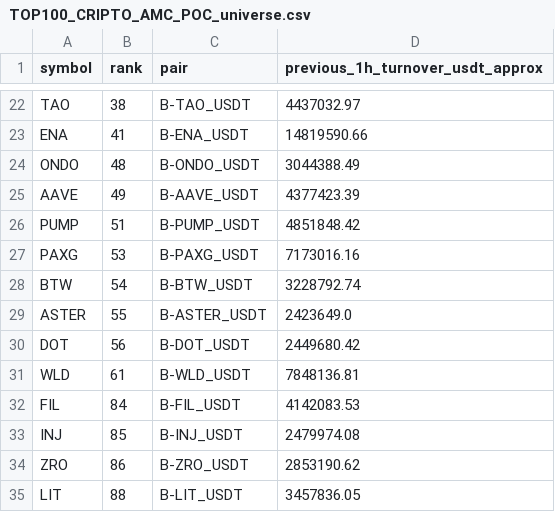
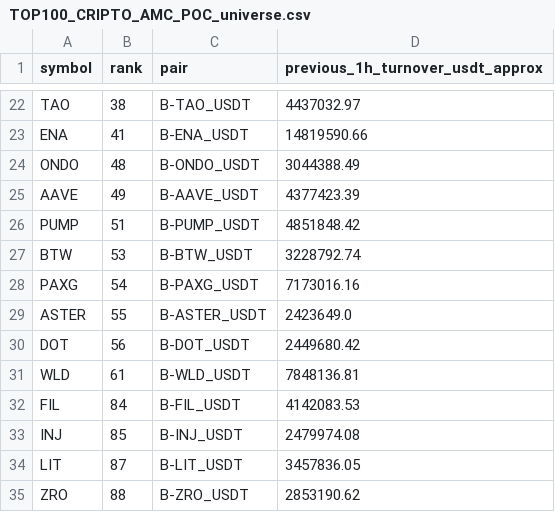
Before and after one commit to jharajesh1210/Guruji, a CSV file: TOP100_CRIPTO_AMC_POC_universe.csv, drawn as a sheet; only a part is shown, gaps mark what is left out.

```diff
--- a/TOP100_CRIPTO_AMC_POC_universe.csv
+++ b/TOP100_CRIPTO_AMC_POC_universe.csv
@@ -26,4 +26,4 @@ AAVE,49,B-AAVE_USDT,4377423.39
 PUMP,51,B-PUMP_USDT,4851848.42
-PAXG,53,B-PAXG_USDT,7173016.16
-BTW,54,B-BTW_USDT,3228792.74
+BTW,53,B-BTW_USDT,3228792.74
+PAXG,54,B-PAXG_USDT,7173016.16
 ASTER,55,B-ASTER_USDT,2423649.0
@@ -33,3 +33,3 @@ FIL,84,B-FIL_USDT,4142083.53
 INJ,85,B-INJ_USDT,2479974.08
-ZRO,86,B-ZRO_USDT,2853190.62
-LIT,88,B-LIT_USDT,3457836.05
+LIT,87,B-LIT_USDT,3457836.05
+ZRO,88,B-ZRO_USDT,2853190.62
```
Also changed, not shown: 1 other file.
